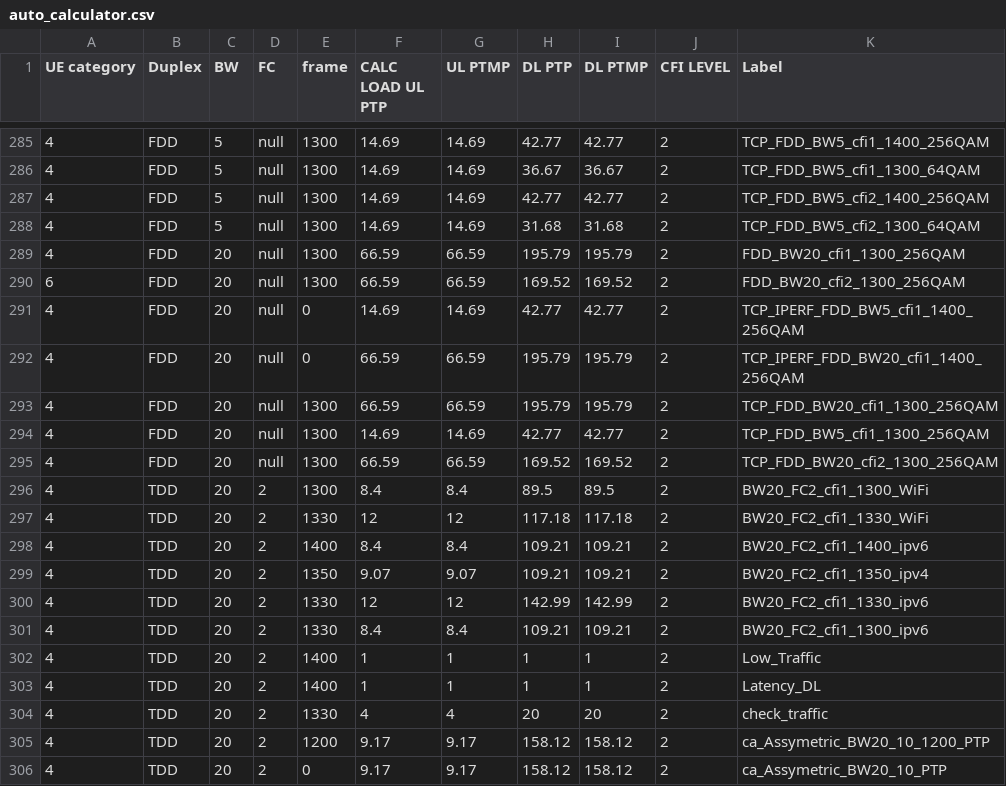
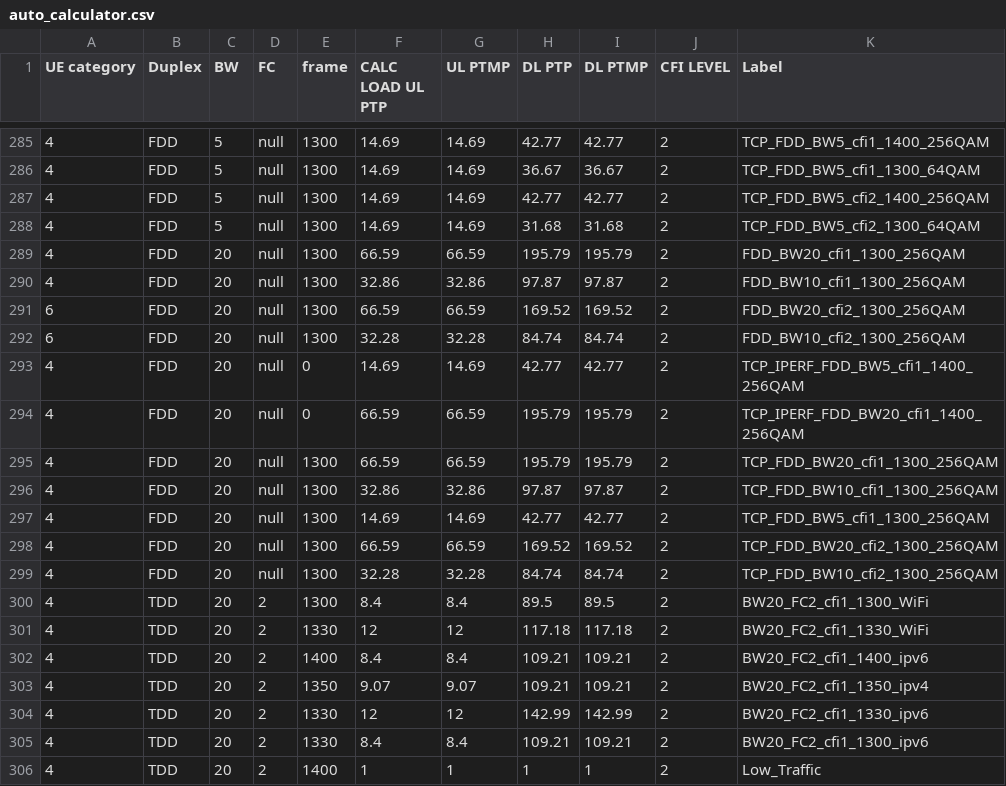
Before and after one commit to airspansvg/Testspan_Runners, a CSV file: src/main/resources/Traffic/auto_calculator.csv, drawn as a sheet; only a part is shown, gaps mark what is left out; the shorter side is filled out with more unchanged rows; the diff names each change by its address in the sheet, - before the commit and + after, or states it on an @@ line.

Commit message:
ADD FDD 10M 256QAM Labels

```diff
--- a/src/main/resources/Traffic/auto_calculator.csv
+++ b/src/main/resources/Traffic/auto_calculator.csv
+row 290: 4 | FDD | 20 | null | 1300 | 32.86 | 32.86 | 97.87 | 97.87 | 2 | FDD_BW10_cfi1_1300_256QAM
+row 292: 6 | FDD | 20 | null | 1300 | 32.28 | 32.28 | 84.74 | 84.74 | 2 | FDD_BW10_cfi2_1300_256QAM
+row 296: 4 | FDD | 20 | null | 1300 | 32.86 | 32.86 | 97.87 | 97.87 | 2 | TCP_FDD_BW10_cfi1_1300_256QAM
+row 299: 4 | FDD | 20 | null | 1300 | 32.28 | 32.28 | 84.74 | 84.74 | 2 | TCP_FDD_BW10_cfi2_1300_256QAM
```
